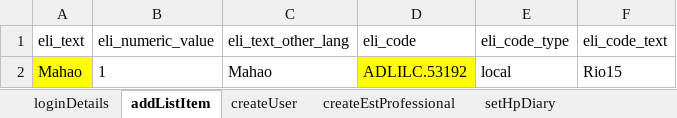
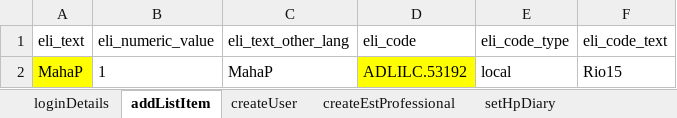
Before and after one commit to manojvyavahare27/DemoServerCellma4ClinicalAuto-, an Excel workbook: ExcelFiles/UserDomain.xlsx, sheet addListItem, drawn as a sheet; values as stored, in another font and other column widths than the file's, no borders; the diff names each change by its address in the sheet, - before the commit and + after, or states it on an @@ line.

```diff
--- a/ExcelFiles/UserDomain.xlsx (sheet addListItem)
+++ b/ExcelFiles/UserDomain.xlsx (sheet addListItem)
-A2 (eli_text): Mahao
+A2 (eli_text): MahaP
-C2 (eli_text_other_lang): Mahao
+C2 (eli_text_other_lang): MahaP
```
Also changed, not shown: sheet createUser.
